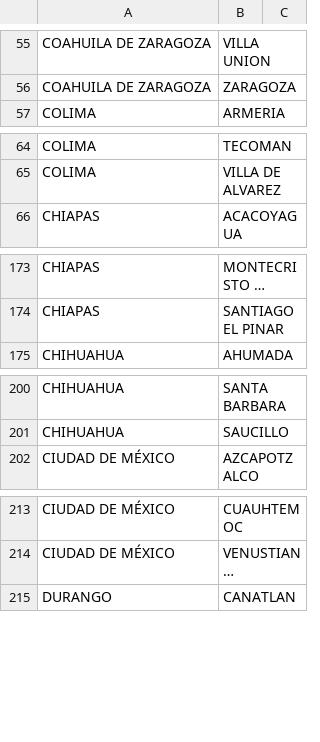
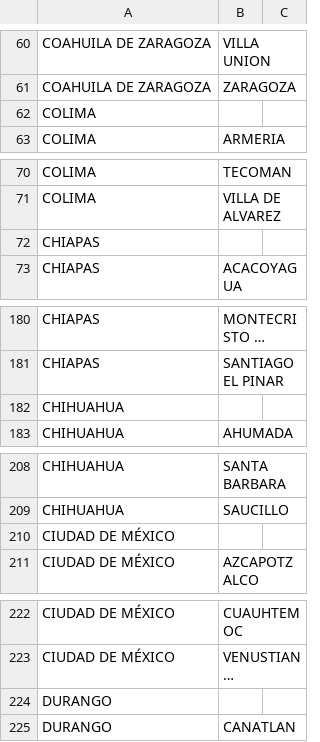
Before and after one commit to josephvc77/InmueblesPruebaINDABBIN, a CSV file: tasks/data/mx.csv, drawn as a sheet; only a part is shown, gaps mark what is left out; long unchanged cells end in …; the diff covers the shown part only; the diff names each change by its address in the sheet, - before the commit and + after, or states it on an @@ line.

```diff
--- a/tasks/data/mx.csv
+++ b/tasks/data/mx.csv
+row 62: COLIMA
+row 72: CHIAPAS
+row 182: CHIHUAHUA
+row 210: CIUDAD DE MÉXICO
+row 224: DURANGO
```
Also changed, not shown: 27 added rows elsewhere in this file, 12 other files.
